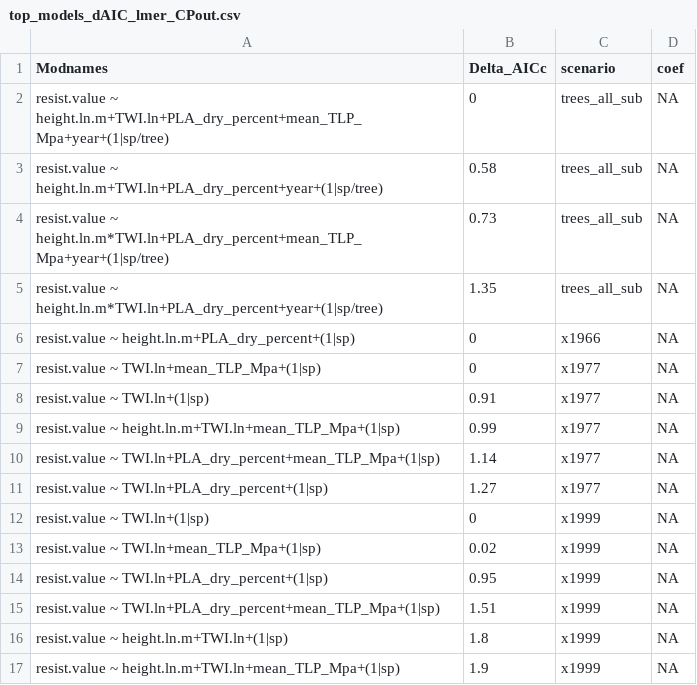
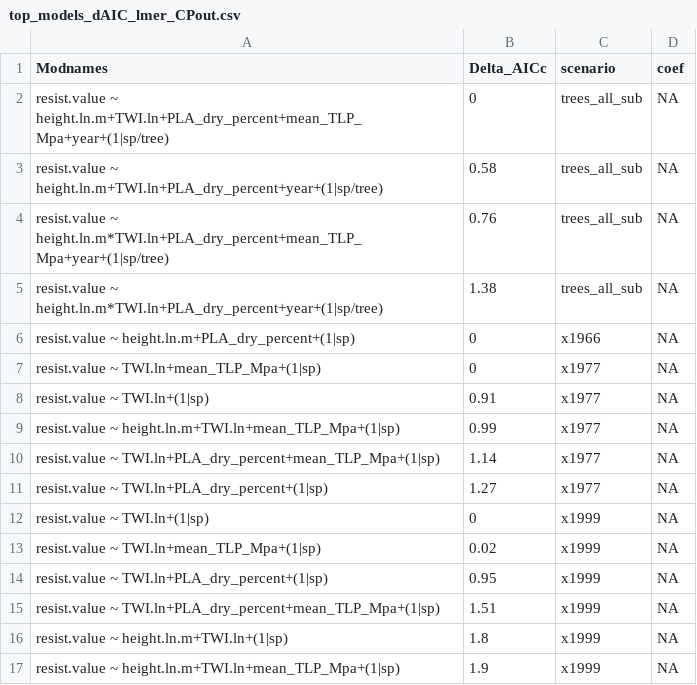
Before and after one commit to SCBI-ForestGEO/McGregor_climate-sensitivity-variation, a CSV file: manuscript/tables_figures/top_models_dAIC_lmer_CPout.csv, drawn as a sheet.

```diff
--- a/manuscript/tables_figures/top_models_dAIC_lmer_CPout.csv
+++ b/manuscript/tables_figures/top_models_dAIC_lmer_CPout.csv
@@ -3,4 +3,4 @@
 "resist.value ~ height.ln.m+TWI.ln+PLA_dry_percent+year+(1|sp/tree)",0.58,"trees_all_sub",NA
-"resist.value ~ height.ln.m*TWI.ln+PLA_dry_percent+mean_TLP_Mpa+year+(1|sp/tree)",0.73,"trees_all_sub",NA
-"resist.value ~ height.ln.m*TWI.ln+PLA_dry_percent+year+(1|sp/tree)",1.35,"trees_all_sub",NA
+"resist.value ~ height.ln.m*TWI.ln+PLA_dry_percent+mean_TLP_Mpa+year+(1|sp/tree)",0.76,"trees_all_sub",NA
+"resist.value ~ height.ln.m*TWI.ln+PLA_dry_percent+year+(1|sp/tree)",1.38,"trees_all_sub",NA
 "resist.value ~ height.ln.m+PLA_dry_percent+(1|sp)",0,"x1966",NA
```
Also changed, not shown: manuscript/tables_figures/tested_traits_all_lmer_CPout.csv, manuscript/tables_figures/tested_traits_all_lmer_arimaratio_CPout.csv, 3 other files.
